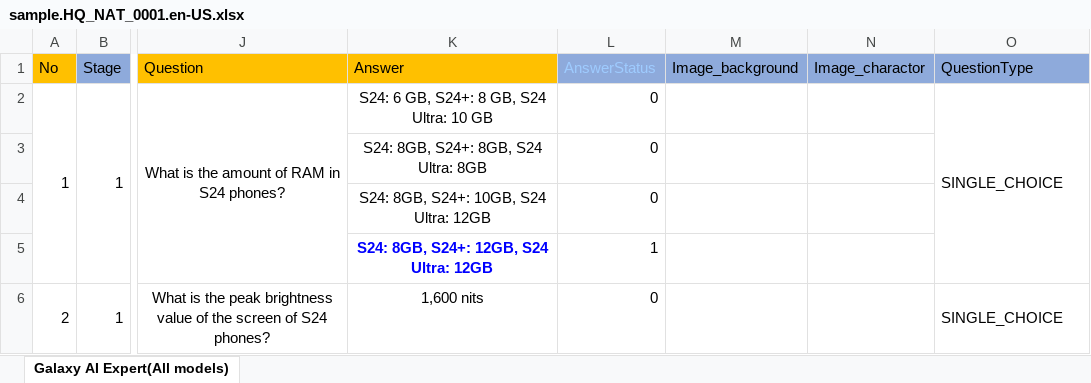
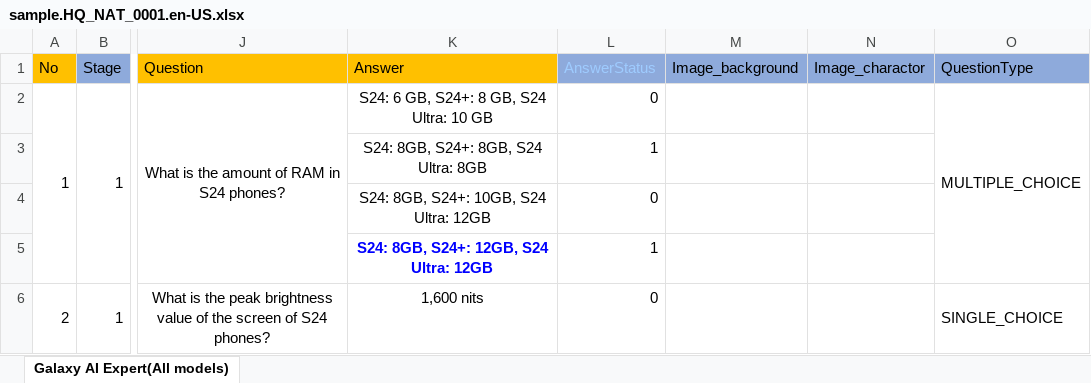
Before and after one commit to jaerinjaerin/S-Certification-Gamification, an Excel workbook: upload_seed_data/data/origins/sample.HQ_NAT_0001.en-US.xlsx, sheet Galaxy AI Expert(All models), drawn as a sheet; only a part is shown, gaps mark what is left out; values as stored, in another font and other column widths than the file's, no borders; the diff names each change by its address in the sheet, - before the commit and + after, or states it on an @@ line.

```diff
--- a/upload_seed_data/data/origins/sample.HQ_NAT_0001.en-US.xlsx (sheet Galaxy AI Expert(All models))
+++ b/upload_seed_data/data/origins/sample.HQ_NAT_0001.en-US.xlsx (sheet Galaxy AI Expert(All models))
-O2 (QuestionType): SINGLE_CHOICE
+O2 (QuestionType): MULTIPLE_CHOICE
-L3 (AnswerStatus): 0
+L3 (AnswerStatus): 1
```
Also changed, not shown: upload_seed_data/data/origins/sample.NAT_021502.fi.xlsx, upload_seed_data/data/origins/sample.NAT_2392.ja.xlsx, 5 other files.
